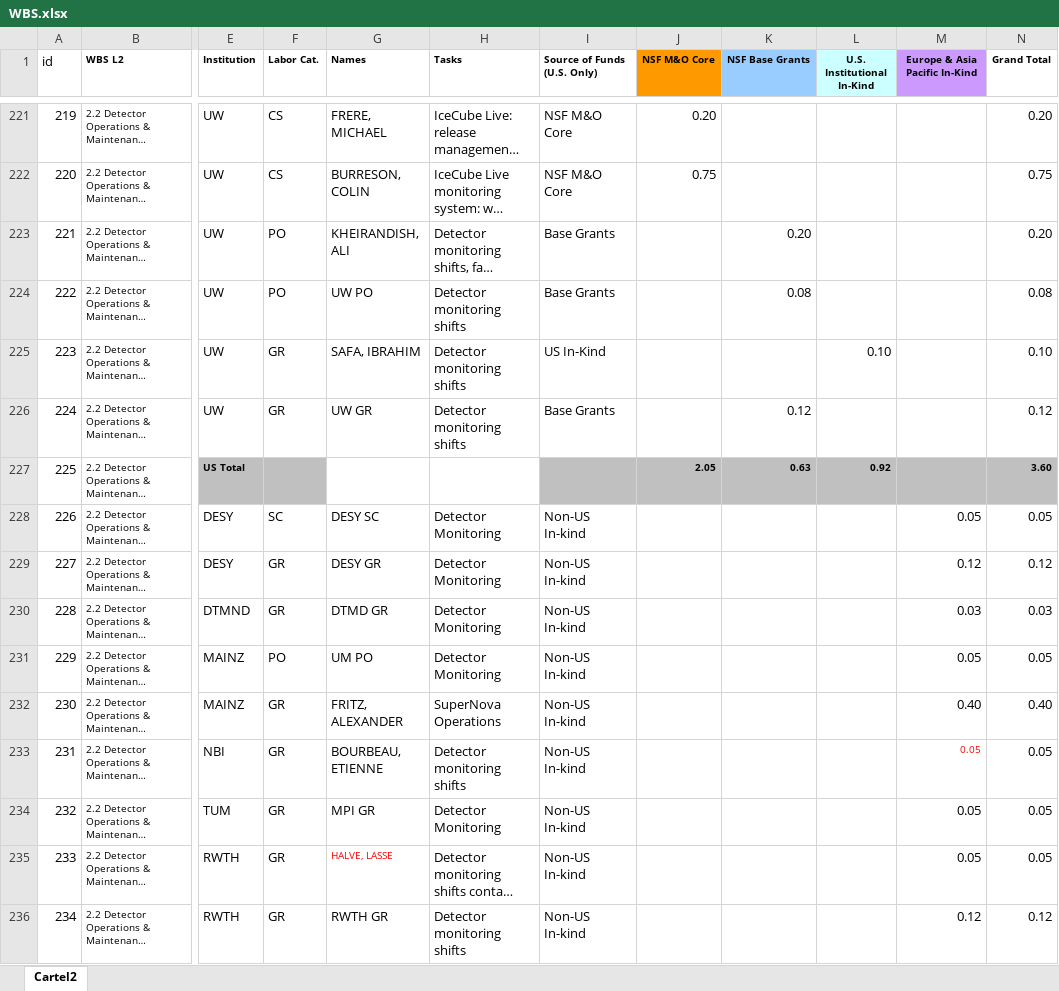
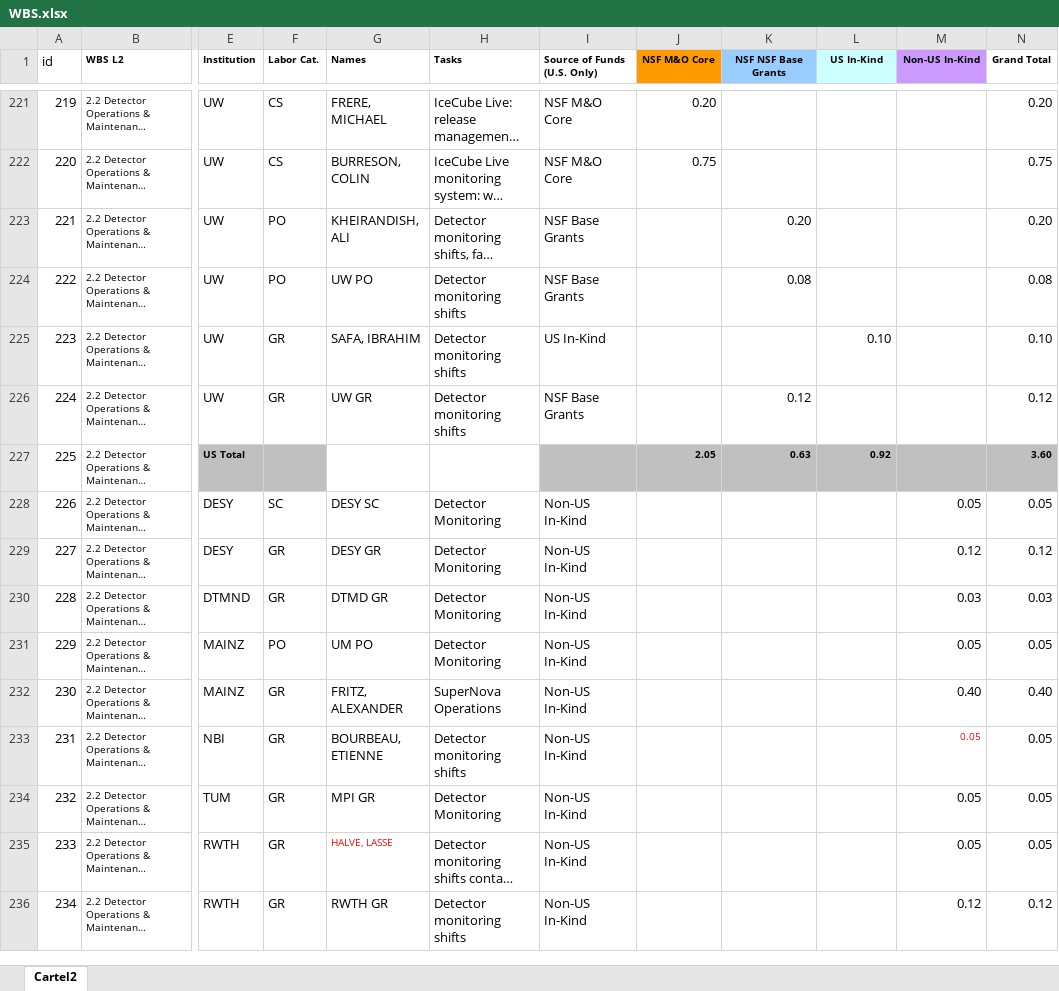
Before and after one commit to WIPACrepo/mou-dashboard, an Excel workbook: WBS.xlsx, sheet Cartel2, drawn as a sheet; only a part is shown, gaps mark what is left out; long unchanged cells end in …; values as stored, in another font and other column widths than the file's, no borders; the diff covers the shown part only; the diff names each change by its address in the sheet, - before the commit and + after, or states it on an @@ line.

```diff
--- a/WBS.xlsx (sheet Cartel2)
+++ b/WBS.xlsx (sheet Cartel2)
-K1: NSF Base Grants
+K1: NSF NSF Base Grants
-L1: U.S. Institutional In-Kind
+L1: US In-Kind
-M1: Europe & Asia Pacific In-Kind
+M1: Non-US In-Kind
-I223:I224 (Source of Funds (U.S. Only)): Base Grants
+I223:I224 (Source of Funds (U.S. Only)): NSF Base Grants
-I226 (Source of Funds (U.S. Only)): Base Grants
+I226 (Source of Funds (U.S. Only)): NSF Base Grants
-I228:I236 (Source of Funds (U.S. Only)): Non-US In-kind
+I228:I236 (Source of Funds (U.S. Only)): Non-US In-Kind
```
Also changed, not shown: 245 edited cells elsewhere in this sheet, 5 other files.
